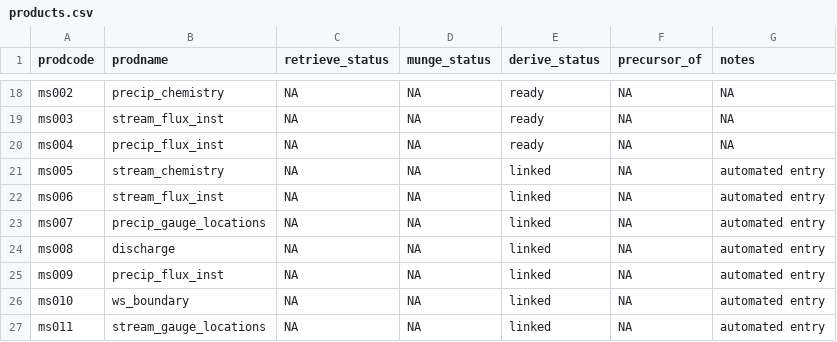
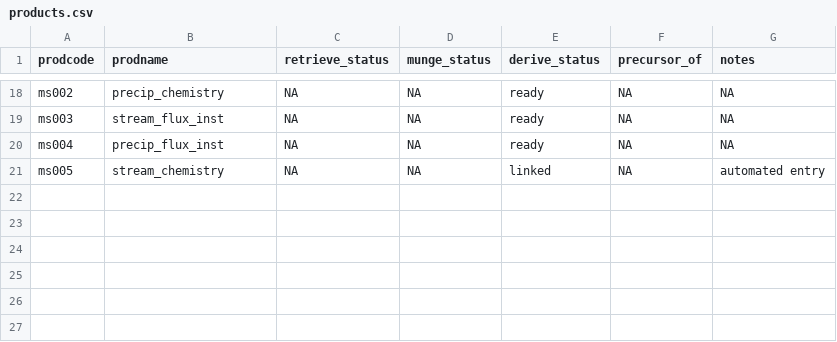
Before and after one commit to MacroSHEDS/data_processing, a CSV file: src/lter/hjandrews/products.csv, drawn as a sheet; only a part is shown, gaps mark what is left out.

Commit message:
debugged hjandrews munge

```diff
--- a/src/lter/hjandrews/products.csv
+++ b/src/lter/hjandrews/products.csv
@@ -21,7 +21 @@ ms004,precip_flux_inst,NA,NA,ready,NA,NA
 ms005,stream_chemistry,NA,NA,linked,NA,automated entry
-ms006,stream_flux_inst,NA,NA,linked,NA,automated entry
-ms007,precip_gauge_locations,NA,NA,linked,NA,automated entry
-ms008,discharge,NA,NA,linked,NA,automated entry
-ms009,precip_flux_inst,NA,NA,linked,NA,automated entry
-ms010,ws_boundary,NA,NA,linked,NA,automated entry
-ms011,stream_gauge_locations,NA,NA,linked,NA,automated entry
```
Also changed, not shown: 4 other files.
